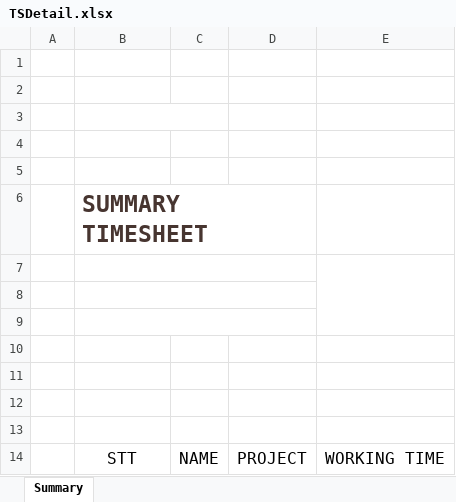
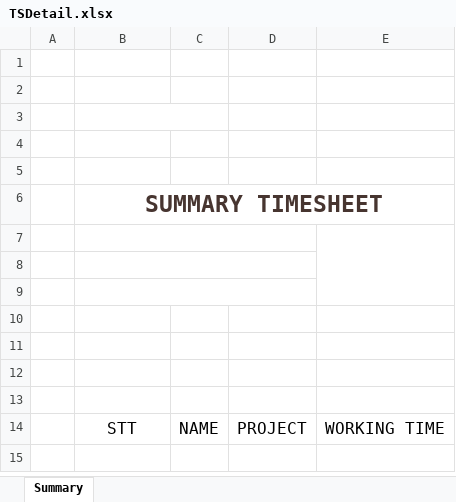
Before and after one commit to ncc-erp/ncc-erp-project, an Excel workbook: aspnet-core/src/ProjectManagement.Web.Host/wwwroot/template/TSDetail.xlsx, sheet Summary, drawn as a sheet; values as stored, in another font and other column widths than the file's, no borders; table styles not drawn; the diff names each change by its address in the sheet, - before the commit and + after, or states it on an @@ line.

Commit message:
51020: update Project> Timesheet detail: Add button Export TS Detail [BE]

```diff
--- a/aspnet-core/src/ProjectManagement.Web.Host/wwwroot/template/TSDetail.xlsx (sheet Summary)
+++ b/aspnet-core/src/ProjectManagement.Web.Host/wwwroot/template/TSDetail.xlsx (sheet Summary)
-B6 alignment: left
+B6 alignment: center
-B6:D6 merged
+B6:E6 merged
```
